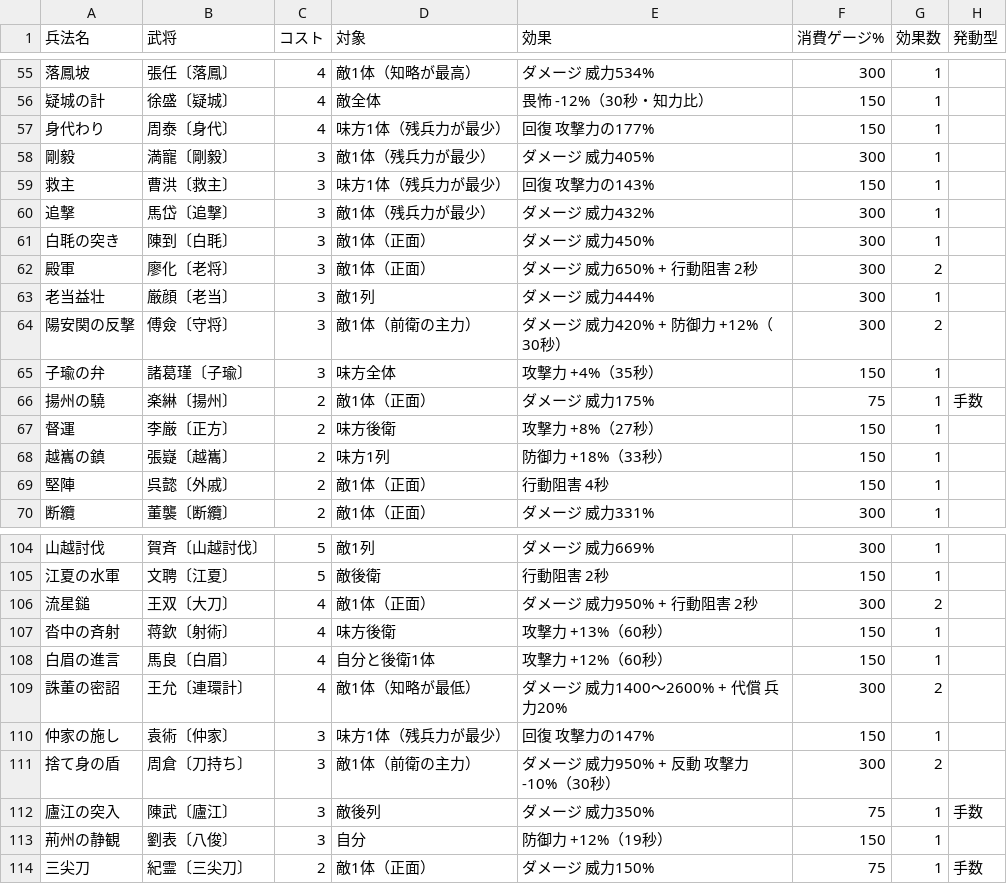
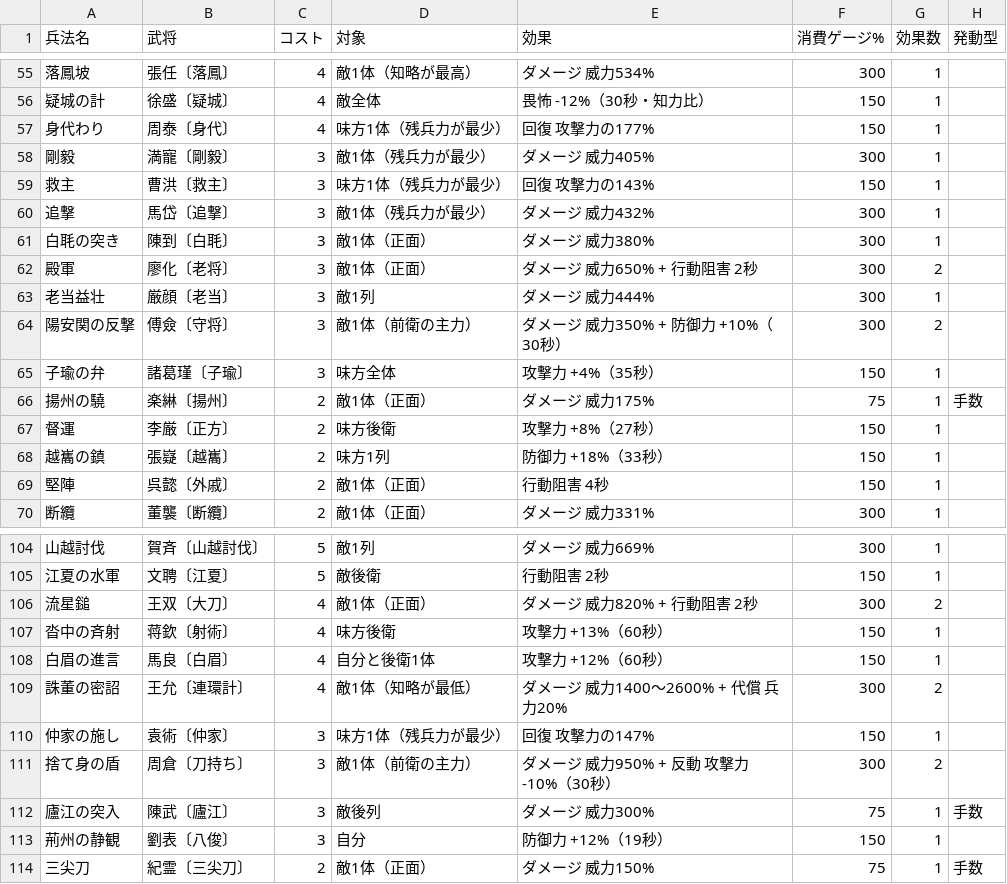
Before and after one commit to shigetane2011-cell/sangoku, a CSV file: sim/data/skills.csv, drawn as a sheet; only a part is shown, gaps mark what is left out.

```diff
--- a/sim/data/skills.csv
+++ b/sim/data/skills.csv
@@ -60,6 +60,6 @@
 追撃,馬岱〔追撃〕,3,敵1体（残兵力が最少）,ダメージ 威力432%,300,1,
-白毦の突き,陳到〔白毦〕,3,敵1体（正面）,ダメージ 威力450%,300,1,
+白毦の突き,陳到〔白毦〕,3,敵1体（正面）,ダメージ 威力380%,300,1,
 殿軍,廖化〔老将〕,3,敵1体（正面）,ダメージ 威力650% + 行動阻害 2秒,300,2,
 老当益壮,厳顔〔老当〕,3,敵1列,ダメージ 威力444%,300,1,
-陽安関の反撃,傅僉〔守将〕,3,敵1体（前衛の主力）,ダメージ 威力420% + 防御力 +12%（30秒）,300,2,
+陽安関の反撃,傅僉〔守将〕,3,敵1体（前衛の主力）,ダメージ 威力350% + 防御力 +10%（30秒）,300,2,
 子瑜の弁,諸葛瑾〔子瑜〕,3,味方全体,攻撃力 +4%（35秒）,150,1,
@@ -105,3 +105,3 @@
 江夏の水軍,文聘〔江夏〕,5,敵後衛,行動阻害 2秒,150,1,
-流星鎚,王双〔大刀〕,4,敵1体（正面）,ダメージ 威力950% + 行動阻害 2秒,300,2,
+流星鎚,王双〔大刀〕,4,敵1体（正面）,ダメージ 威力820% + 行動阻害 2秒,300,2,
 沓中の斉射,蒋欽〔射術〕,4,味方後衛,攻撃力 +13%（60秒）,150,1,
@@ -111,3 +111,3 @@
 捨て身の盾,周倉〔刀持ち〕,3,敵1体（前衛の主力）,ダメージ 威力950% + 反動 攻撃力 -10%（30秒）,300,2,
-廬江の突入,陳武〔廬江〕,3,敵後列,ダメージ 威力350%,75,1,手数
+廬江の突入,陳武〔廬江〕,3,敵後列,ダメージ 威力300%,75,1,手数
 荊州の静観,劉表〔八俊〕,3,自分,防御力 +12%（19秒）,150,1,
```
Also changed, not shown: sim/data/generals.csv.
